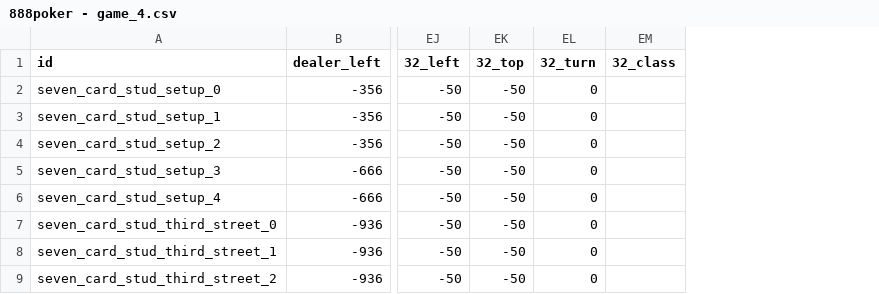
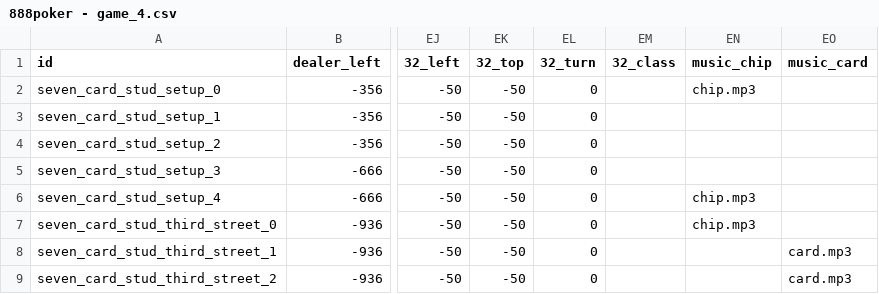
Before and after one commit to tapatun2005/the-game, a CSV file: src/data/888poker - game_4.csv, drawn as a sheet; only a part is shown, gaps mark what is left out; the diff names each change by its address in the sheet, - before the commit and + after, or states it on an @@ line.

```diff
--- a/src/data/888poker - game_4.csv
+++ b/src/data/888poker - game_4.csv
+column EN (music_chip), rows 2-7: chip.mp3 |  |  |  | chip.mp3 | chip.mp3
+column EO (music_card), rows 8-9: card.mp3 | card.mp3
```
Also changed, not shown: src/data/888poker - game_1.csv, src/data/888poker - game_2.csv, 28 other files.
